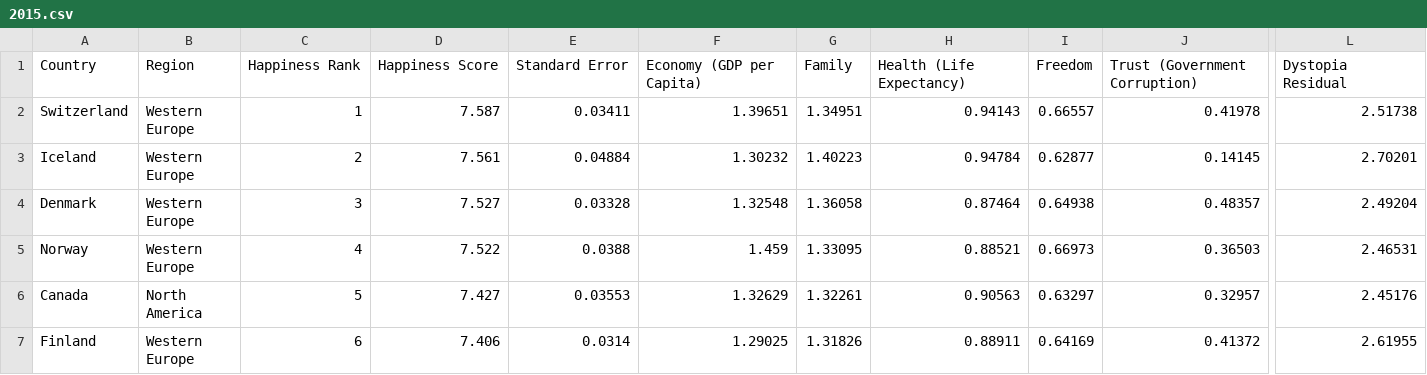
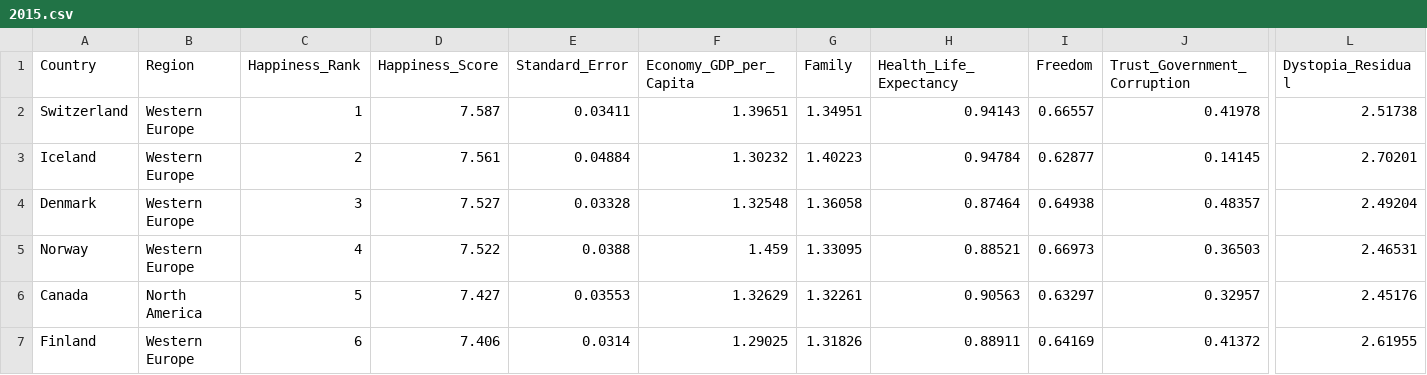
Before and after one commit to teja-madire-BigData/world_happiness_dataset, a CSV file: 2015.csv, drawn as a sheet; only a part is shown, gaps mark what is left out; the diff names each change by its address in the sheet, - before the commit and + after, or states it on an @@ line.

Commit message:
Update 2015.csv

```diff
--- a/2015.csv
+++ b/2015.csv
-C1: Happiness Rank
+C1: Happiness_Rank
-D1: Happiness Score
+D1: Happiness_Score
-E1: Standard Error
+E1: Standard_Error
-F1: Economy (GDP per Capita)
+F1: Economy_GDP_per_Capita
-H1: Health (Life Expectancy)
+H1: Health_Life_Expectancy
-J1: Trust (Government Corruption)
+J1: Trust_Government_Corruption
-L1: Dystopia Residual
+L1: Dystopia_Residual
```
